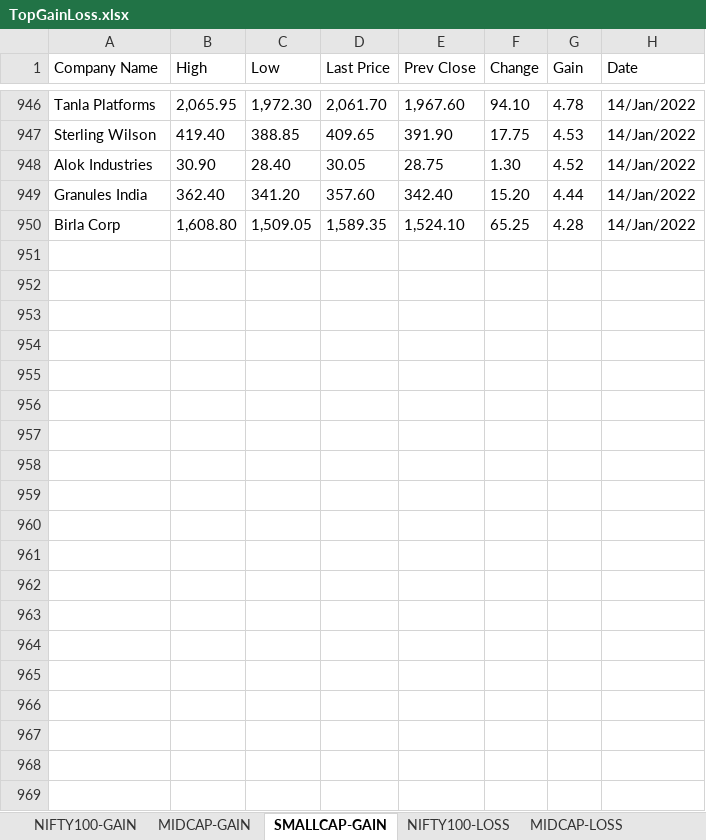
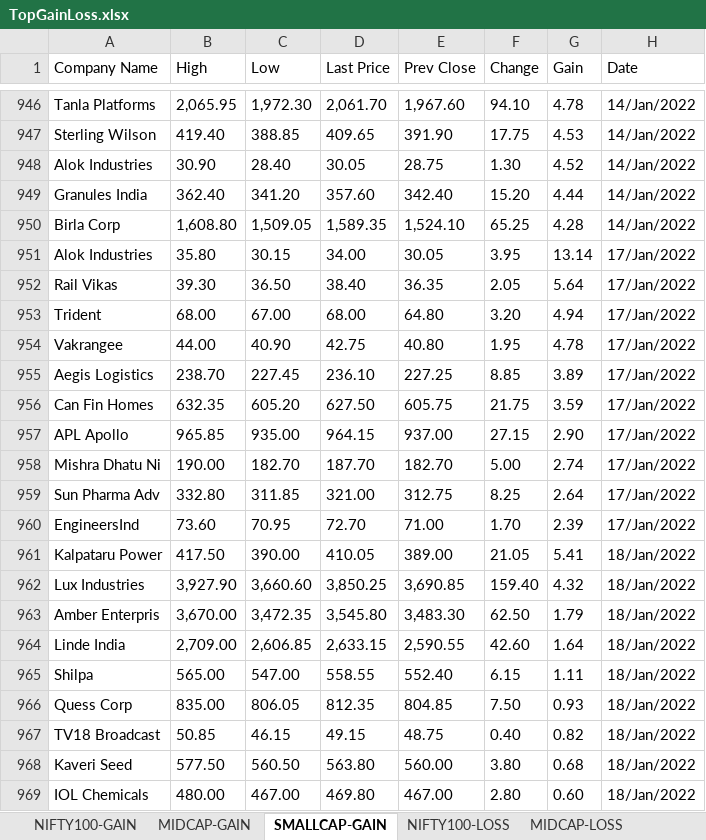
Before and after one commit to sandeepkk1507/indianstocks, an Excel workbook: resources/TopGainLoss.xlsx, sheet SMALLCAP-GAIN, drawn as a sheet; only a part is shown, gaps mark what is left out; values as stored, in another font and other column widths than the file's, no borders; the diff covers the shown part only; the diff names each change by its address in the sheet, - before the commit and + after, or states it on an @@ line.

```diff
--- a/resources/TopGainLoss.xlsx (sheet SMALLCAP-GAIN)
+++ b/resources/TopGainLoss.xlsx (sheet SMALLCAP-GAIN)
+row 951: Alok Industries | 35.80 | 30.15 | 34.00 | 30.05 | 3.95 | 13.14 | 17/Jan/2022
+row 952: Rail Vikas | 39.30 | 36.50 | 38.40 | 36.35 | 2.05 | 5.64 | 17/Jan/2022
+row 953: Trident | 68.00 | 67.00 | 68.00 | 64.80 | 3.20 | 4.94 | 17/Jan/2022
+row 954: Vakrangee | 44.00 | 40.90 | 42.75 | 40.80 | 1.95 | 4.78 | 17/Jan/2022
+row 955: Aegis Logistics | 238.70 | 227.45 | 236.10 | 227.25 | 8.85 | 3.89 | 17/Jan/2022
+row 956: Can Fin Homes | 632.35 | 605.20 | 627.50 | 605.75 | 21.75 | 3.59 | 17/Jan/2022
+row 957: APL Apollo | 965.85 | 935.00 | 964.15 | 937.00 | 27.15 | 2.90 | 17/Jan/2022
+row 958: Mishra Dhatu Ni | 190.00 | 182.70 | 187.70 | 182.70 | 5.00 | 2.74 | 17/Jan/2022
+row 959: Sun Pharma Adv | 332.80 | 311.85 | 321.00 | 312.75 | 8.25 | 2.64 | 17/Jan/2022
+row 960: EngineersInd | 73.60 | 70.95 | 72.70 | 71.00 | 1.70 | 2.39 | 17/Jan/2022
+row 961: Kalpataru Power | 417.50 | 390.00 | 410.05 | 389.00 | 21.05 | 5.41 | 18/Jan/2022
+row 962: Lux Industries | 3,927.90 | 3,660.60 | 3,850.25 | 3,690.85 | 159.40 | 4.32 | 18/Jan/2022
+row 963: Amber Enterpris | 3,670.00 | 3,472.35 | 3,545.80 | 3,483.30 | 62.50 | 1.79 | 18/Jan/2022
+row 964: Linde India | 2,709.00 | 2,606.85 | 2,633.15 | 2,590.55 | 42.60 | 1.64 | 18/Jan/2022
+row 965: Shilpa | 565.00 | 547.00 | 558.55 | 552.40 | 6.15 | 1.11 | 18/Jan/2022
+row 966: Quess Corp | 835.00 | 806.05 | 812.35 | 804.85 | 7.50 | 0.93 | 18/Jan/2022
+row 967: TV18 Broadcast | 50.85 | 46.15 | 49.15 | 48.75 | 0.40 | 0.82 | 18/Jan/2022
+row 968: Kaveri Seed | 577.50 | 560.50 | 563.80 | 560.00 | 3.80 | 0.68 | 18/Jan/2022
+row 969: IOL Chemicals | 480.00 | 467.00 | 469.80 | 467.00 | 2.80 | 0.60 | 18/Jan/2022
```
Also changed, not shown: 31 added rows elsewhere in this sheet, sheet SMALLCAP-LOSS, sheet NIFTY100-GAIN, sheet MIDCAP-LOSS, sheet NIFTY100-LOSS, sheet MIDCAP-GAIN, resources/StockProgress.xlsx, 9 other files.
